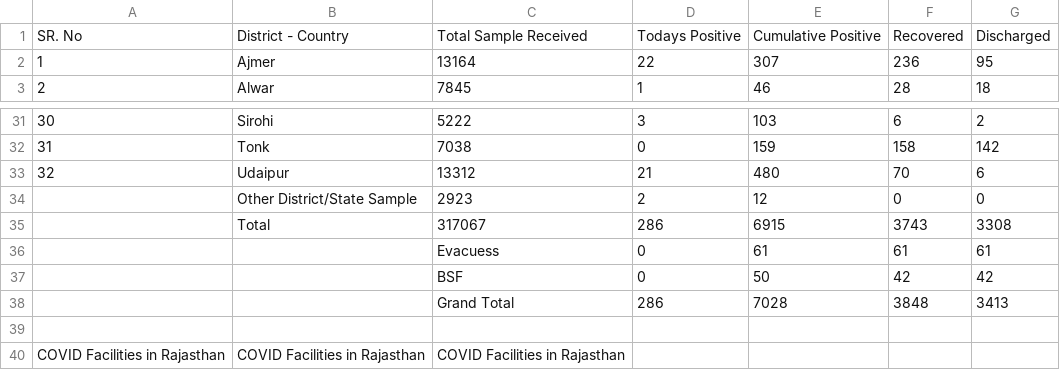
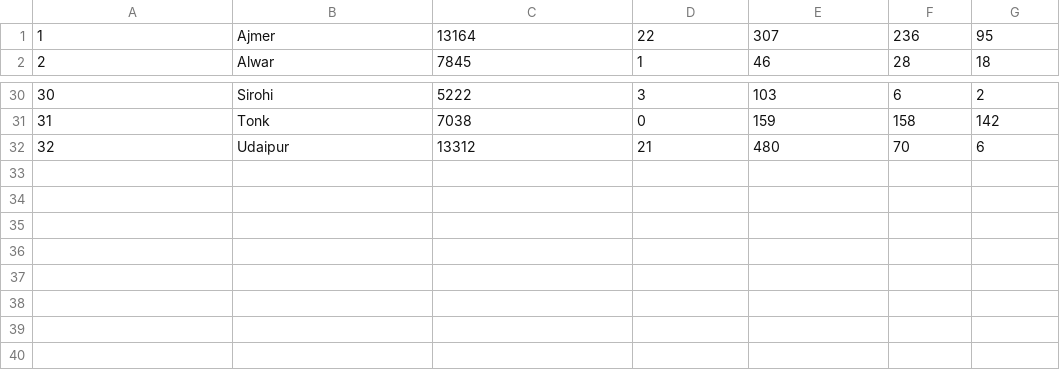
Before and after one commit to bee-rickey/webScraper, a CSV file: data/24_may_2020/Rajasthan.csv, drawn as a sheet; only a part is shown, gaps mark what is left out.

```diff
--- a/data/24_may_2020/Rajasthan.csv
+++ b/data/24_may_2020/Rajasthan.csv
@@ -1,2 +1 @@
-SR. No, District - Country,Total Sample Received,Todays Positive,Cumulative Positive,Recovered,Discharged
 1,Ajmer,13164,22,307,236,95
@@ -33,8 +32 @@ SR. No, District - Country,Total Sample Received,Todays Positive,Cumulative Posi
 32,Udaipur,13312,21,480,70,6
-,Other District/State Sample,2923,2,12,0,0
-,Total,317067,286,6915,3743,3308
-,,Evacuess,0,61,61,61
-,,BSF,0,50,42,42
-,,Grand Total,286,7028,3848,3413
-
-COVID Facilities in Rajasthan,COVID Facilities in Rajasthan,COVID Facilities in Rajasthan,
```
Also changed, not shown: 6 other files.
